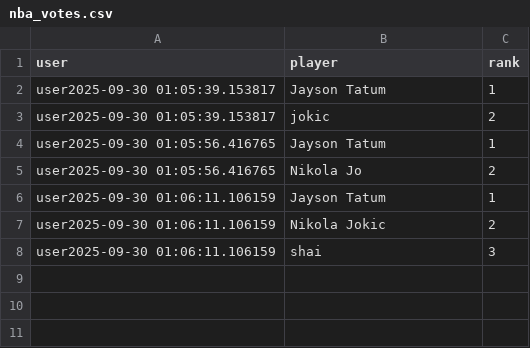
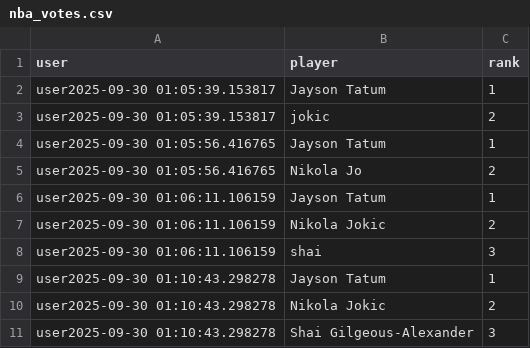
Before and after one commit to jameson-bodenburg/NBA_Top100, a CSV file: nba_votes.csv, drawn as a sheet; the diff names each change by its address in the sheet, - before the commit and + after, or states it on an @@ line.

Commit message:
Update votes at 2025-09-30 01:10:43.388098

```diff
--- a/nba_votes.csv
+++ b/nba_votes.csv
+row 9: user2025-09-30 01:10:43.298278 | Jayson Tatum | 1
+row 10: user2025-09-30 01:10:43.298278 | Nikola Jokic | 2
+row 11: user2025-09-30 01:10:43.298278 | Shai Gilgeous-Alexander | 3
```
